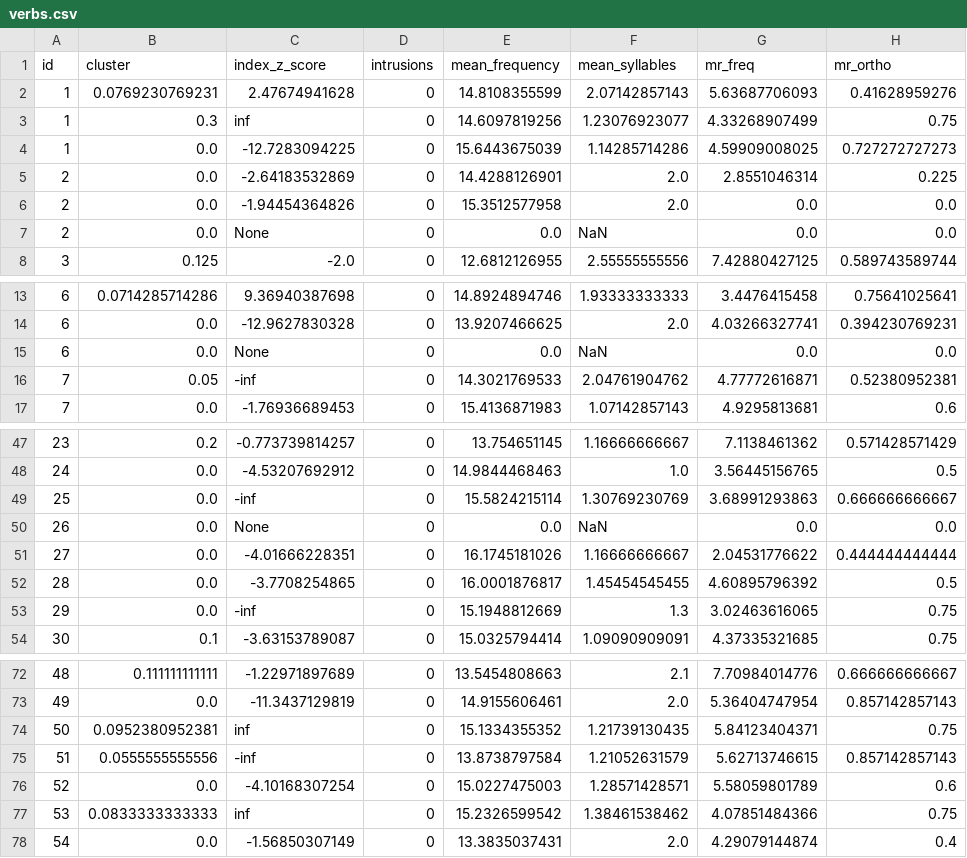
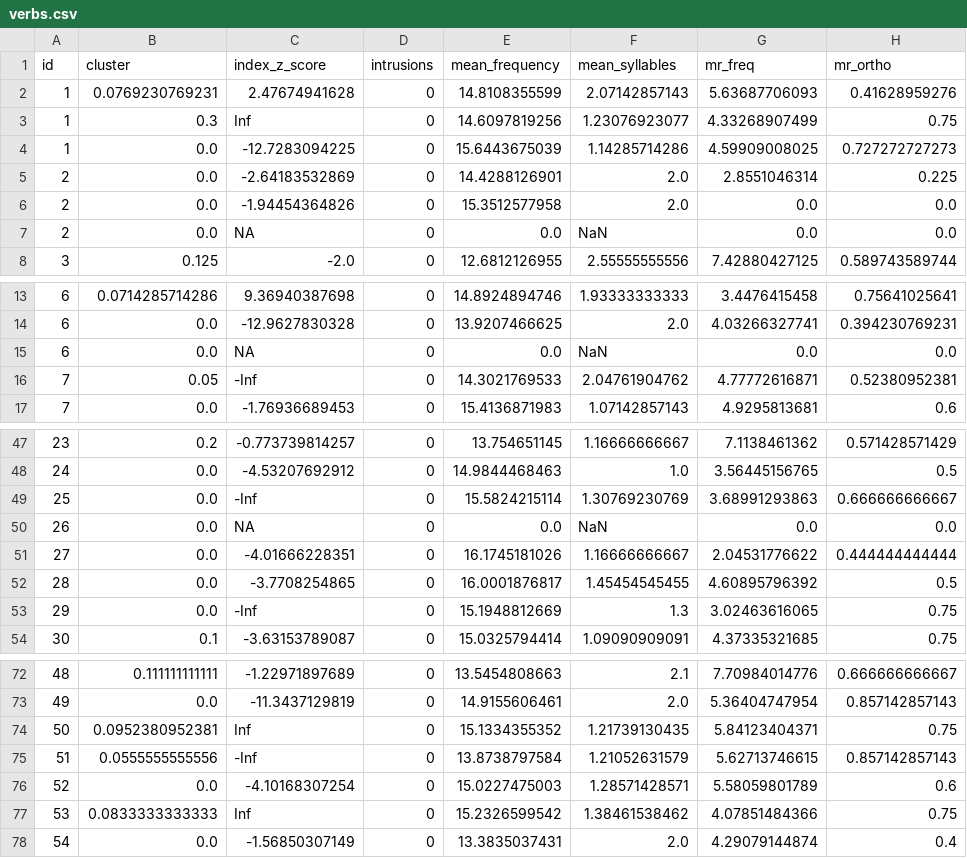
Before and after one commit to MuscClarkProjects/casl_fluency_novel_scores, a CSV file: data/step4/verbs.csv, drawn as a sheet; only a part is shown, gaps mark what is left out; the diff covers the shown part only; the diff names each change by its address in the sheet, - before the commit and + after, or states it on an @@ line.

Commit message:
save None from python as NA

```diff
--- a/data/step4/verbs.csv
+++ b/data/step4/verbs.csv
-C3 (index_z_score): inf
+C3 (index_z_score): Inf
-C7 (index_z_score): None
+C7 (index_z_score): NA
-C15 (index_z_score): None
+C15 (index_z_score): NA
-C16 (index_z_score): -inf
+C16 (index_z_score): -Inf
-C49 (index_z_score): -inf
+C49 (index_z_score): -Inf
-C50 (index_z_score): None
+C50 (index_z_score): NA
-C53 (index_z_score): -inf
+C53 (index_z_score): -Inf
-C74 (index_z_score): inf
+C74 (index_z_score): Inf
-C75 (index_z_score): -inf
+C75 (index_z_score): -Inf
-C77 (index_z_score): inf
+C77 (index_z_score): Inf
```
Also changed, not shown: 6 edited cells elsewhere in this file, data/step4/a.csv, data/step4/animals.csv, 8 other files.
